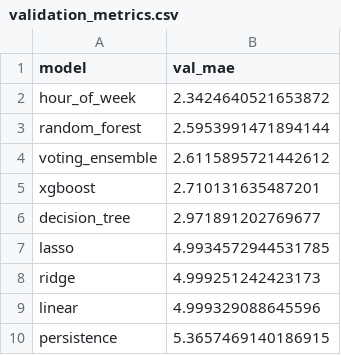
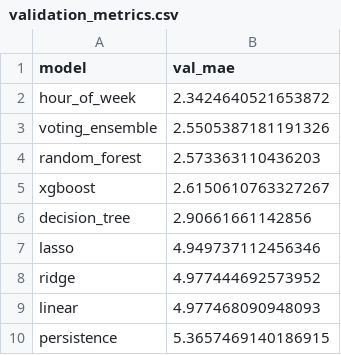
Before and after one commit to Shrey0407/Traffic-flow-prediction, a CSV file: results/validation_metrics.csv, drawn as a sheet.

```diff
--- a/results/validation_metrics.csv
+++ b/results/validation_metrics.csv
@@ -2,9 +2,9 @@ model,val_mae
 hour_of_week,2.3424640521653872
-random_forest,2.5953991471894144
-voting_ensemble,2.6115895721442612
-xgboost,2.710131635487201
-decision_tree,2.971891202769677
-lasso,4.9934572944531785
-ridge,4.999251242423173
-linear,4.999329088645596
+voting_ensemble,2.5505387181191326
+random_forest,2.573363110436203
+xgboost,2.6150610763327267
+decision_tree,2.90661661142856
+lasso,4.949737112456346
+ridge,4.977444692573952
+linear,4.977468090948093
 persistence,5.3657469140186915
```
Also changed, not shown: 6 other files.
